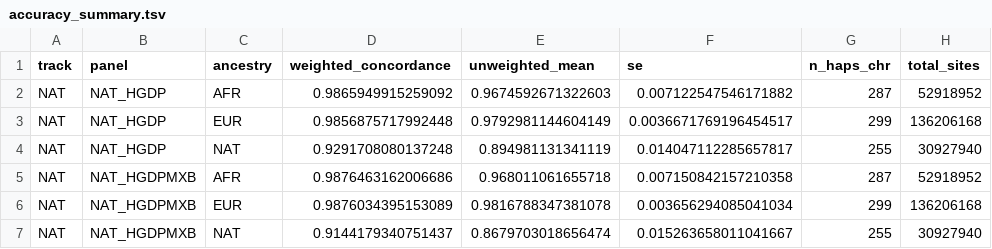
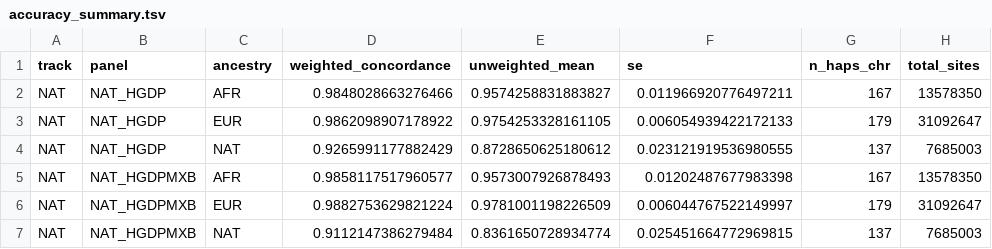
Before and after one commit to chrisrob3312/LAI-sims-accuracy, a TSV file: results/accuracy_pilot/accuracy_summary.tsv, drawn as a sheet; only a part is shown; the diff covers the shown part only.

```diff
--- a/results/accuracy_pilot/accuracy_summary.tsv
+++ b/results/accuracy_pilot/accuracy_summary.tsv
@@ -1,7 +1,7 @@
 track	panel	ancestry	weighted_concordance	unweighted_mean	se	n_haps_chr	total_sites
-NAT	NAT_HGDP	AFR	0.9865949915259092	0.9674592671322603	0.007122547546171882	287	52918952
-NAT	NAT_HGDP	EUR	0.9856875717992448	0.9792981144604149	0.0036671769196454517	299	136206168
-NAT	NAT_HGDP	NAT	0.9291708080137248	0.894981131341119	0.014047112285657817	255	30927940
-NAT	NAT_HGDPMXB	AFR	0.9876463162006686	0.968011061655718	0.007150842157210358	287	52918952
-NAT	NAT_HGDPMXB	EUR	0.9876034395153089	0.9816788347381078	0.003656294085041034	299	136206168
-NAT	NAT_HGDPMXB	NAT	0.9144179340751437	0.8679703018656474	0.015263658011041667	255	30927940
+NAT	NAT_HGDP	AFR	0.9848028663276466	0.9574258831883827	0.011966920776497211	167	13578350
+NAT	NAT_HGDP	EUR	0.9862098907178922	0.9754253328161105	0.006054939422172133	179	31092647
+NAT	NAT_HGDP	NAT	0.9265991177882429	0.8728650625180612	0.023121919536980555	137	7685003
+NAT	NAT_HGDPMXB	AFR	0.9858117517960577	0.9573007926878493	0.01202487677983398	167	13578350
+NAT	NAT_HGDPMXB	EUR	0.9882753629821224	0.9781001198226509	0.006044767522149997	179	31092647
+NAT	NAT_HGDPMXB	NAT	0.9112147386279484	0.8361650728934774	0.025451664772969815	137	7685003
```
Also changed, not shown: 6 added rows and 90 edited cells elsewhere in this file, results/accuracy_pilot/accuracy_per_chr.tsv, results/accuracy_pilot/panel_vs_baseline.tsv, 9 other files.
